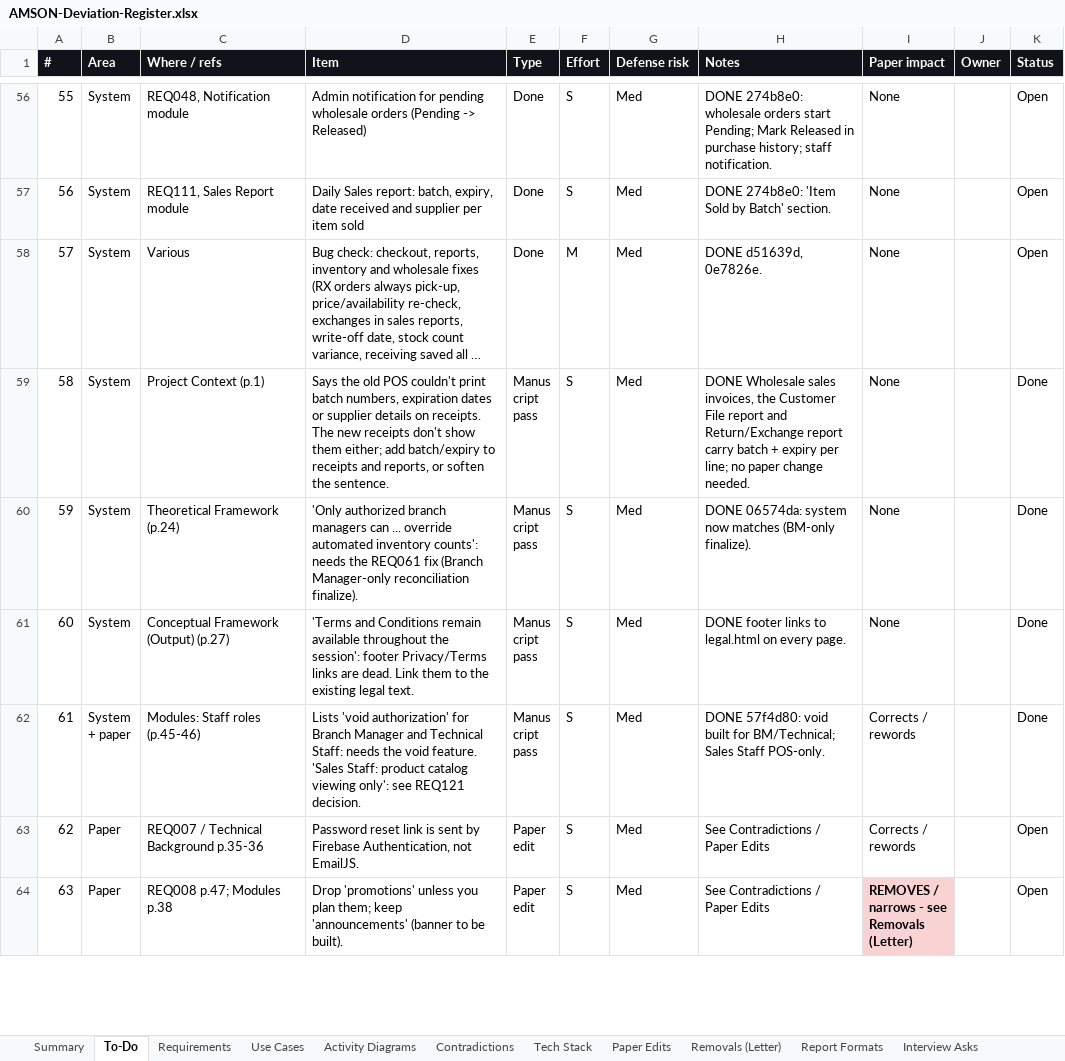
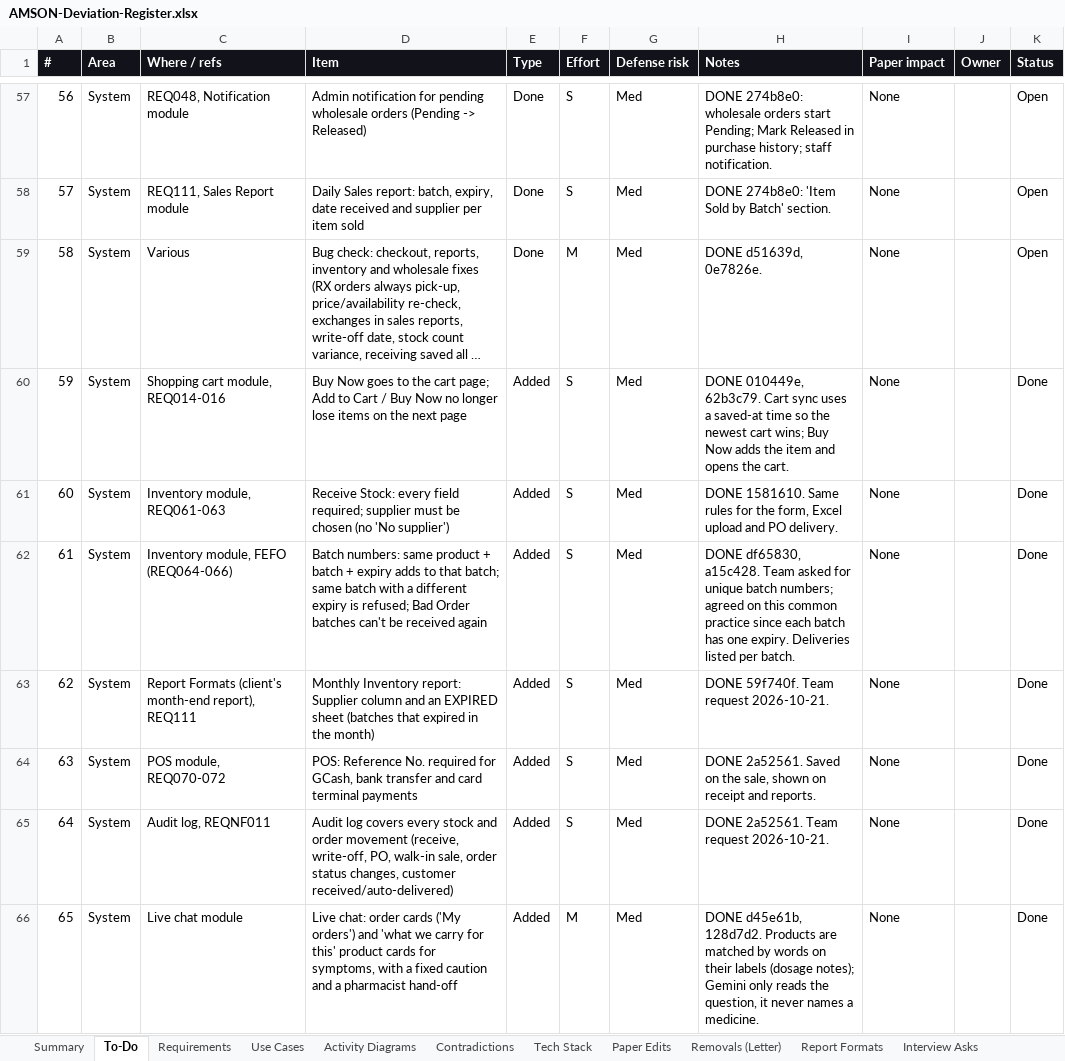
Before and after one commit to phobiaax/Amson, an Excel workbook: docs/AMSON-Deviation-Register.xlsx, sheet To-Do, drawn as a sheet; only a part is shown, gaps mark what is left out; the shorter side is filled out with more unchanged rows; long unchanged cells end in …; values as stored, in another font and other column widths than the file's, no borders; conditional formats not drawn; the diff covers the shown part only; the diff names each change by its address in the sheet, - before the commit and + after, or states it on an @@ line.

```diff
--- a/docs/AMSON-Deviation-Register.xlsx (sheet To-Do)
+++ b/docs/AMSON-Deviation-Register.xlsx (sheet To-Do)
@@ column A (#) renumbered from row 31 down @@
+row 60: 59 | System | Shopping cart module, REQ014-016 | Buy Now goes to the cart page; Add to Cart / Buy Now no longer lose items on the next page | Added | S | Med | DONE 010449e, 62b3c79. Cart sync uses a saved-at time so the newest cart wins; Buy Now adds the item and opens the cart. | None |  | Done
+row 61: 60 | System | Inventory module, REQ061-063 | Receive Stock: every field required; supplier must be chosen (no 'No supplier') | Added | S | Med | DONE 1581610. Same rules for the form, Excel upload and PO delivery. | None |  | Done
+row 62: 61 | System | Inventory module, FEFO (REQ064-066) | Batch numbers: same product + batch + expiry adds to that batch; same batch with a different expiry is refused; Bad Order batches can't be received again | Added | S | Med | DONE df65830, a15c428. Team asked for unique batch numbers; agreed on this common practice since each batch has one expiry. Deliveries listed per batch. | None |  | Done
+row 63: 62 | System | Report Formats (client's month-end report), REQ111 | Monthly Inventory report: Supplier column and an EXPIRED sheet (batches that expired in the month) | Added | S | Med | DONE 59f740f. Team request 2026-10-21. | None |  | Done
+row 64: 63 | System | POS module, REQ070-072 | POS: Reference No. required for GCash, bank transfer and card terminal payments | Added | S | Med | DONE 2a52561. Saved on the sale, shown on receipt and reports. | None |  | Done
+row 65: 64 | System | Audit log, REQNF011 | Audit log covers every stock and order movement (receive, write-off, PO, walk-in sale, order status changes, customer received/auto-delivered) | Added | S | Med | DONE 2a52561. Team request 2026-10-21. | None |  | Done
+row 66: 65 | System | Live chat module | Live chat: order cards ('My orders') and 'what we carry for this' product cards for symptoms, with a fixed caution and a pharmacist hand-off | Added | M | Med | DONE d45e61b, 128d7d2. Products are matched by words on their labels (dosage notes); Gemini only reads the question, it never names a medicine. | None |  | Done
```
Also changed, not shown: 16 added rows and 5 edited cells elsewhere in this sheet, sheet Removals (Letter).
